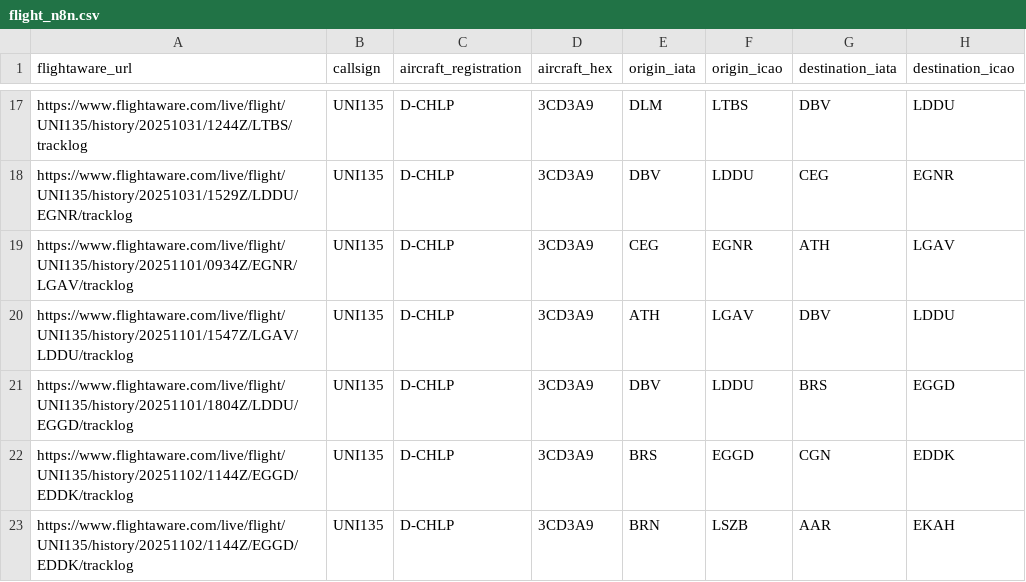
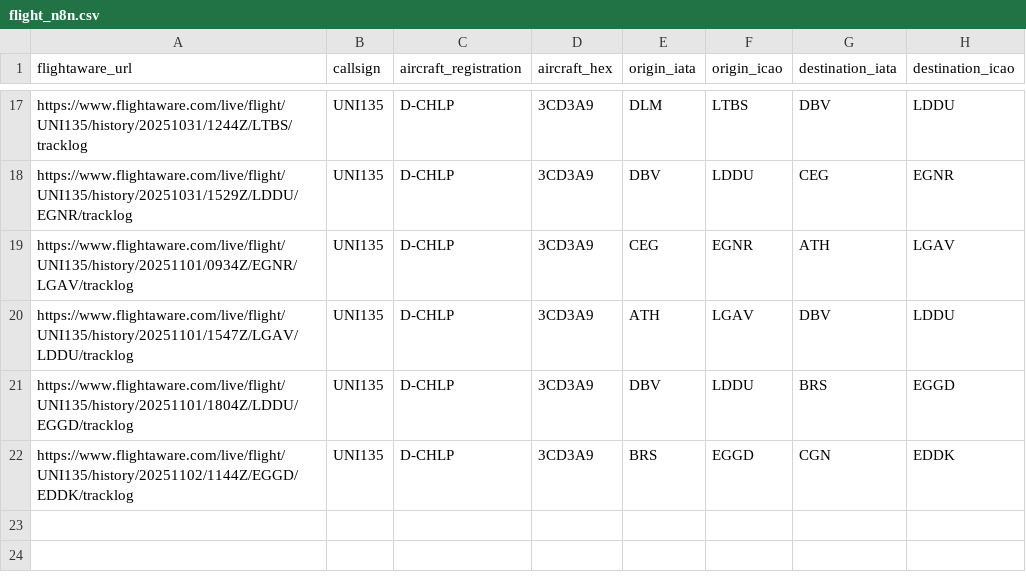
Before and after one commit to frievoe97/flight-viz, a CSV file: flight_n8n.csv, drawn as a sheet; only a part is shown, gaps mark what is left out; the diff names each change by its address in the sheet, - before the commit and + after, or states it on an @@ line.

Commit message:
Update flight_n8n.csv (2025-11-05T00:05:38.047+01:00)

```diff
--- a/flight_n8n.csv
+++ b/flight_n8n.csv
-row 23: https://www.flightaware.com/live/flight/UNI135/history/20251102/1144Z/EGGD/EDDK/tracklog | UNI135 | D-CHLP | 3CD3A9 | BRN | LSZB | AAR | EKAH
```
